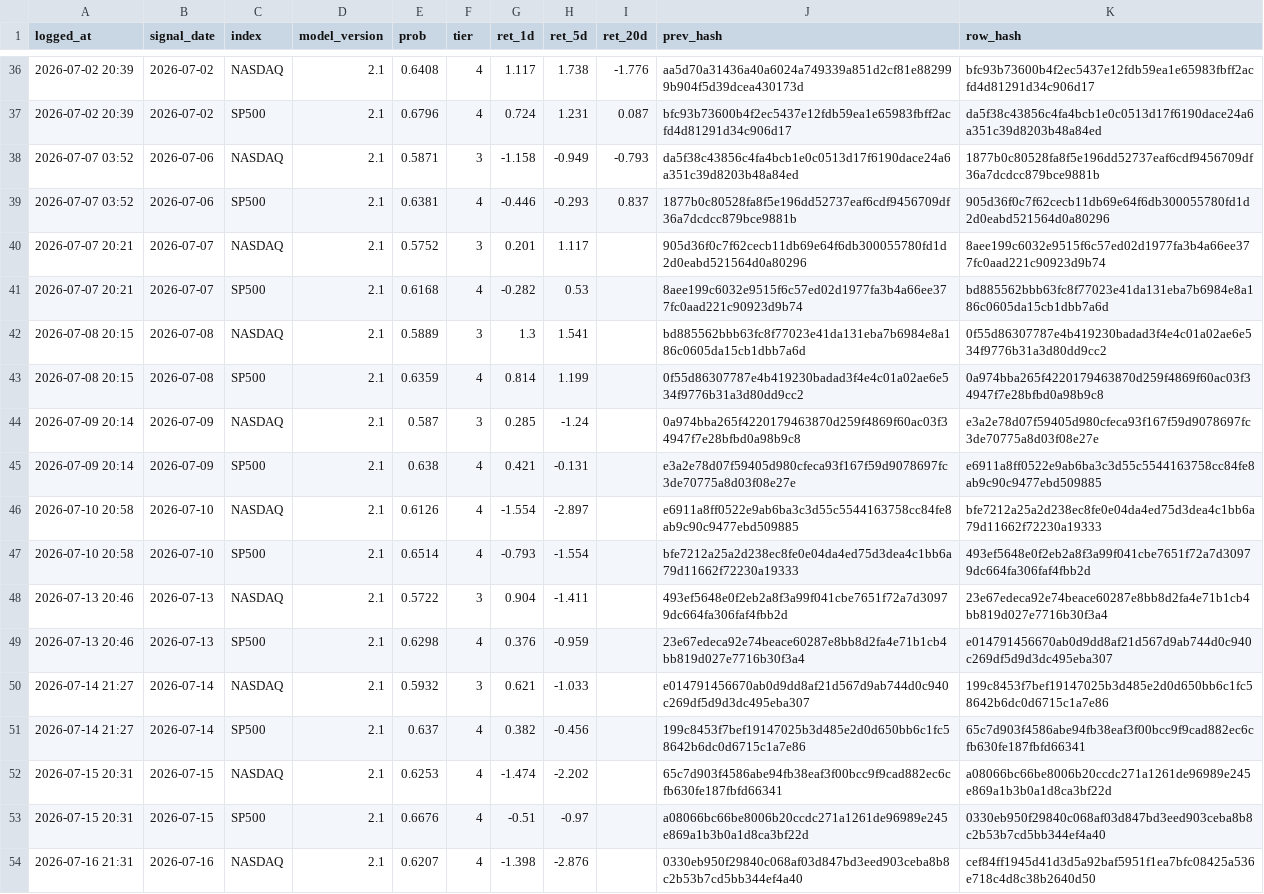
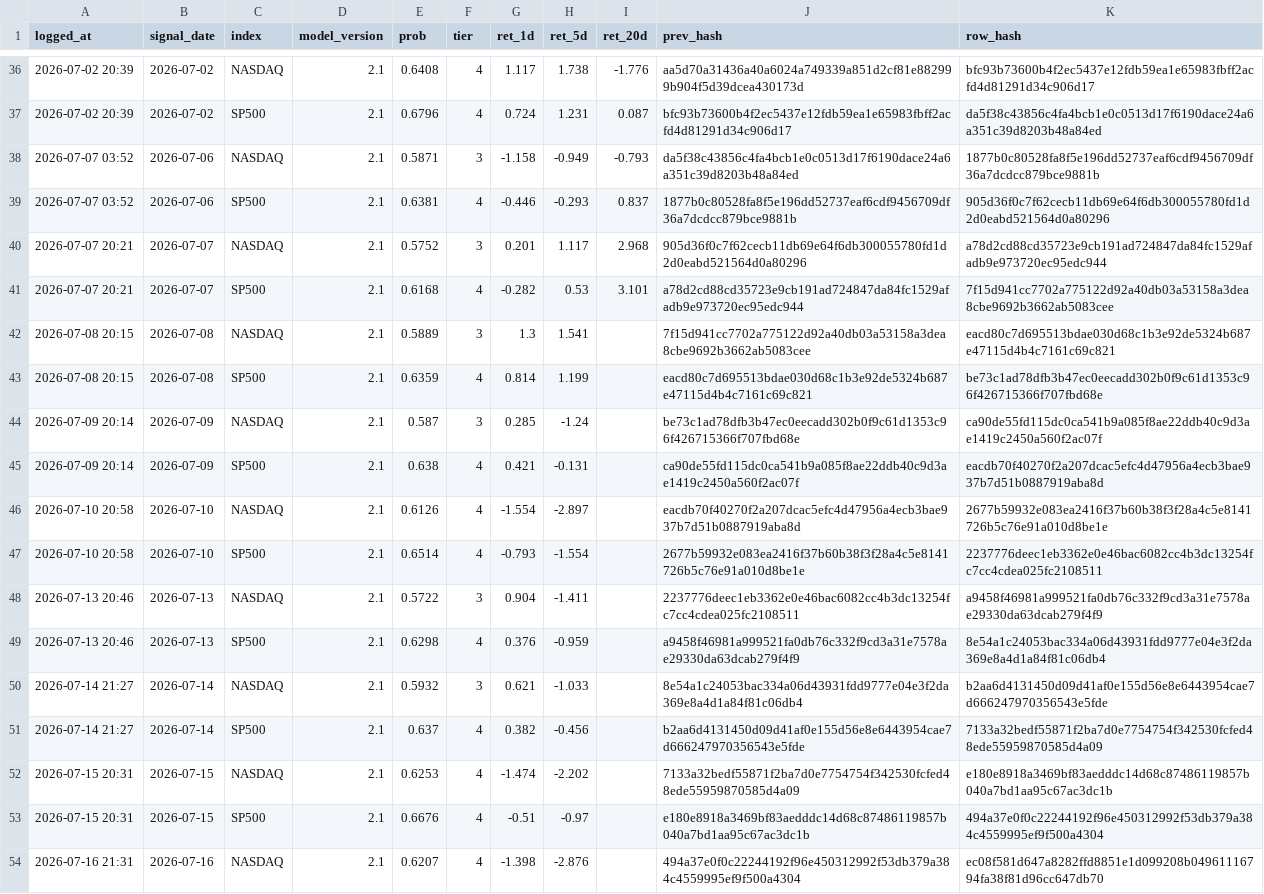
Before and after one commit to Vambrocop/alpha-lab, a CSV file: market-analysis/data/processed/prediction_log.csv, drawn as a sheet; only a part is shown, gaps mark what is left out; the diff covers the shown part only; the diff names each change by its address in the sheet, - before the commit and + after, or states it on an @@ line.

```diff
--- a/market-analysis/data/processed/prediction_log.csv
+++ b/market-analysis/data/processed/prediction_log.csv
-I40 (ret_20d): (empty)
+I40 (ret_20d): 2.968
-K40 (row_hash): 8aee199c6032e9515f6c57ed02d1977fa3b4a66ee377fc0aad221c90923d9b74
+K40 (row_hash): a78d2cd88cd35723e9cb191ad724847da84fc1529afadb9e973720ec95edc944
-I41 (ret_20d): (empty)
+I41 (ret_20d): 3.101
-J41 (prev_hash): 8aee199c6032e9515f6c57ed02d1977fa3b4a66ee377fc0aad221c90923d9b74
+J41 (prev_hash): a78d2cd88cd35723e9cb191ad724847da84fc1529afadb9e973720ec95edc944
-K41 (row_hash): bd885562bbb63fc8f77023e41da131eba7b6984e8a186c0605da15cb1dbb7a6d
+K41 (row_hash): 7f15d941cc7702a775122d92a40db03a53158a3dea8cbe9692b3662ab5083cee
-J42 (prev_hash): bd885562bbb63fc8f77023e41da131eba7b6984e8a186c0605da15cb1dbb7a6d
+J42 (prev_hash): 7f15d941cc7702a775122d92a40db03a53158a3dea8cbe9692b3662ab5083cee
-K42 (row_hash): 0f55d86307787e4b419230badad3f4e4c01a02ae6e534f9776b31a3d80dd9cc2
+K42 (row_hash): eacd80c7d695513bdae030d68c1b3e92de5324b687e47115d4b4c7161c69c821
-J43 (prev_hash): 0f55d86307787e4b419230badad3f4e4c01a02ae6e534f9776b31a3d80dd9cc2
+J43 (prev_hash): eacd80c7d695513bdae030d68c1b3e92de5324b687e47115d4b4c7161c69c821
-K43 (row_hash): 0a974bba265f4220179463870d259f4869f60ac03f34947f7e28bfbd0a98b9c8
+K43 (row_hash): be73c1ad78dfb3b47ec0eecadd302b0f9c61d1353c96f426715366f707fbd68e
-J44 (prev_hash): 0a974bba265f4220179463870d259f4869f60ac03f34947f7e28bfbd0a98b9c8
+J44 (prev_hash): be73c1ad78dfb3b47ec0eecadd302b0f9c61d1353c96f426715366f707fbd68e
-K44 (row_hash): e3a2e78d07f59405d980cfeca93f167f59d9078697fc3de70775a8d03f08e27e
+K44 (row_hash): ca90de55fd115dc0ca541b9a085f8ae22ddb40c9d3ae1419c2450a560f2ac07f
-J45 (prev_hash): e3a2e78d07f59405d980cfeca93f167f59d9078697fc3de70775a8d03f08e27e
+J45 (prev_hash): ca90de55fd115dc0ca541b9a085f8ae22ddb40c9d3ae1419c2450a560f2ac07f
-K45 (row_hash): e6911a8ff0522e9ab6ba3c3d55c5544163758cc84fe8ab9c90c9477ebd509885
+K45 (row_hash): eacdb70f40270f2a207dcac5efc4d47956a4ecb3bae937b7d51b0887919aba8d
-J46 (prev_hash): e6911a8ff0522e9ab6ba3c3d55c5544163758cc84fe8ab9c90c9477ebd509885
+J46 (prev_hash): eacdb70f40270f2a207dcac5efc4d47956a4ecb3bae937b7d51b0887919aba8d
-K46 (row_hash): bfe7212a25a2d238ec8fe0e04da4ed75d3dea4c1bb6a79d11662f72230a19333
+K46 (row_hash): 2677b59932e083ea2416f37b60b38f3f28a4c5e8141726b5c76e91a010d8be1e
-J47 (prev_hash): bfe7212a25a2d238ec8fe0e04da4ed75d3dea4c1bb6a79d11662f72230a19333
+J47 (prev_hash): 2677b59932e083ea2416f37b60b38f3f28a4c5e8141726b5c76e91a010d8be1e
-K47 (row_hash): 493ef5648e0f2eb2a8f3a99f041cbe7651f72a7d30979dc664fa306faf4fbb2d
+K47 (row_hash): 2237776deec1eb3362e0e46bac6082cc4b3dc13254fc7cc4cdea025fc2108511
-J48 (prev_hash): 493ef5648e0f2eb2a8f3a99f041cbe7651f72a7d30979dc664fa306faf4fbb2d
+J48 (prev_hash): 2237776deec1eb3362e0e46bac6082cc4b3dc13254fc7cc4cdea025fc2108511
-K48 (row_hash): 23e67edeca92e74beace60287e8bb8d2fa4e71b1cb4bb819d027e7716b30f3a4
+K48 (row_hash): a9458f46981a999521fa0db76c332f9cd3a31e7578ae29330da63dcab279f4f9
-J49 (prev_hash): 23e67edeca92e74beace60287e8bb8d2fa4e71b1cb4bb819d027e7716b30f3a4
+J49 (prev_hash): a9458f46981a999521fa0db76c332f9cd3a31e7578ae29330da63dcab279f4f9
-K49 (row_hash): e014791456670ab0d9dd8af21d567d9ab744d0c940c269df5d9d3dc495eba307
+K49 (row_hash): 8e54a1c24053bac334a06d43931fdd9777e04e3f2da369e8a4d1a84f81c06db4
-J50 (prev_hash): e014791456670ab0d9dd8af21d567d9ab744d0c940c269df5d9d3dc495eba307
+J50 (prev_hash): 8e54a1c24053bac334a06d43931fdd9777e04e3f2da369e8a4d1a84f81c06db4
-K50 (row_hash): 199c8453f7bef19147025b3d485e2d0d650bb6c1fc58642b6dc0d6715c1a7e86
+K50 (row_hash): b2aa6d4131450d09d41af0e155d56e8e6443954cae7d666247970356543e5fde
-J51 (prev_hash): 199c8453f7bef19147025b3d485e2d0d650bb6c1fc58642b6dc0d6715c1a7e86
+J51 (prev_hash): b2aa6d4131450d09d41af0e155d56e8e6443954cae7d666247970356543e5fde
-K51 (row_hash): 65c7d903f4586abe94fb38eaf3f00bcc9f9cad882ec6cfb630fe187fbfd66341
+K51 (row_hash): 7133a32bedf55871f2ba7d0e7754754f342530fcfed48ede55959870585d4a09
-J52 (prev_hash): 65c7d903f4586abe94fb38eaf3f00bcc9f9cad882ec6cfb630fe187fbfd66341
+J52 (prev_hash): 7133a32bedf55871f2ba7d0e7754754f342530fcfed48ede55959870585d4a09
-K52 (row_hash): a08066bc66be8006b20ccdc271a1261de96989e245e869a1b3b0a1d8ca3bf22d
+K52 (row_hash): e180e8918a3469bf83aedddc14d68c87486119857b040a7bd1aa95c67ac3dc1b
-J53 (prev_hash): a08066bc66be8006b20ccdc271a1261de96989e245e869a1b3b0a1d8ca3bf22d
+J53 (prev_hash): e180e8918a3469bf83aedddc14d68c87486119857b040a7bd1aa95c67ac3dc1b
-K53 (row_hash): 0330eb950f29840c068af03d847bd3eed903ceba8b8c2b53b7cd5bb344ef4a40
+K53 (row_hash): 494a37e0f0c22244192f96e450312992f53db379a384c4559995ef9f500a4304
-J54 (prev_hash): 0330eb950f29840c068af03d847bd3eed903ceba8b8c2b53b7cd5bb344ef4a40
+J54 (prev_hash): 494a37e0f0c22244192f96e450312992f53db379a384c4559995ef9f500a4304
-K54 (row_hash): cef84ff1945d41d3d5a92baf5951f1ea7bfc08425a536e718c4d8c38b2640d50
+K54 (row_hash): ec08f581d647a8282ffd8851e1d099208b04961116794fa38f81d96cc647db70
```
Also changed, not shown: 2 added rows and 50 edited cells elsewhere in this file, market-analysis/data/processed/paper_ledger.csv, 18 other files.
